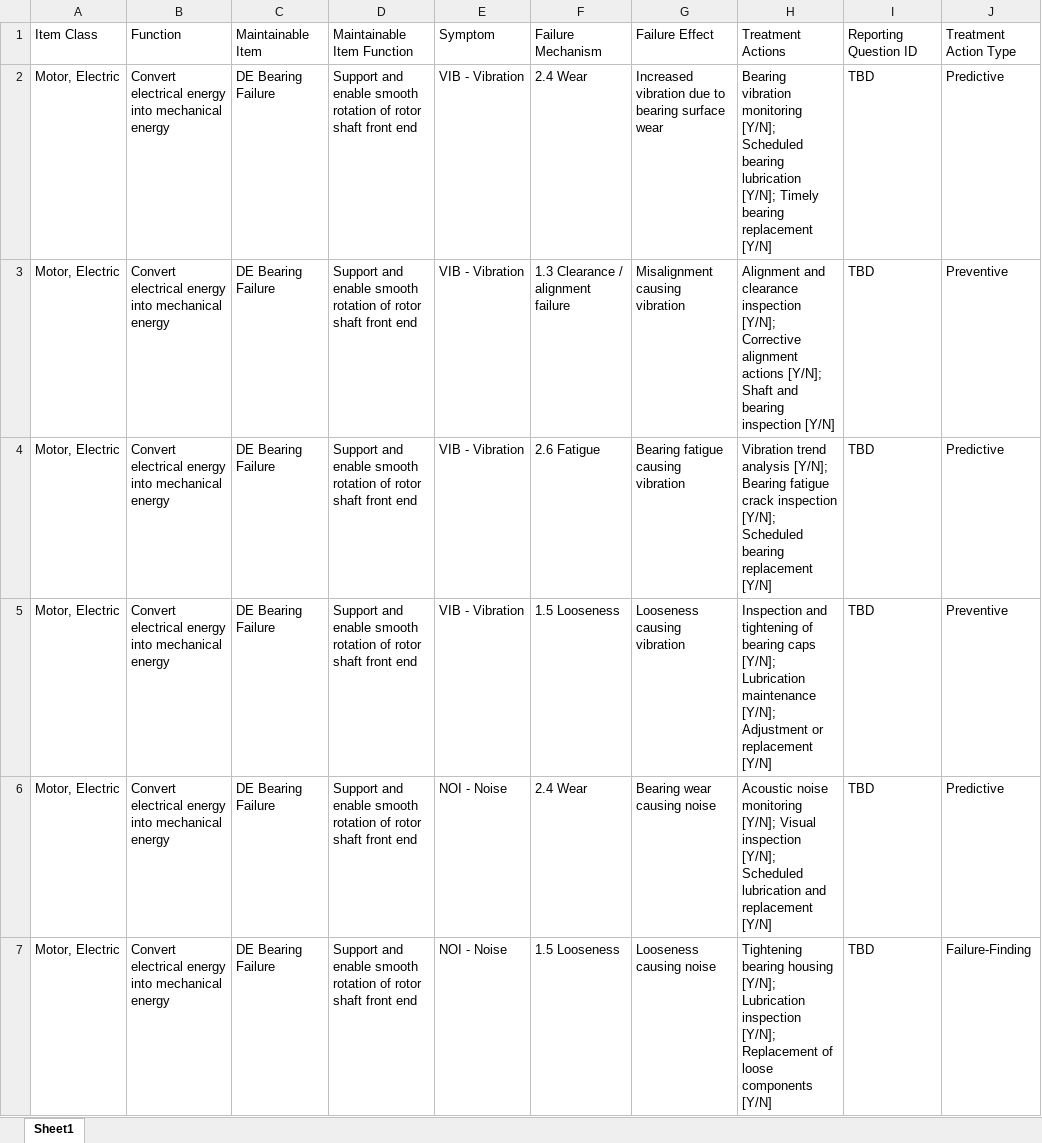
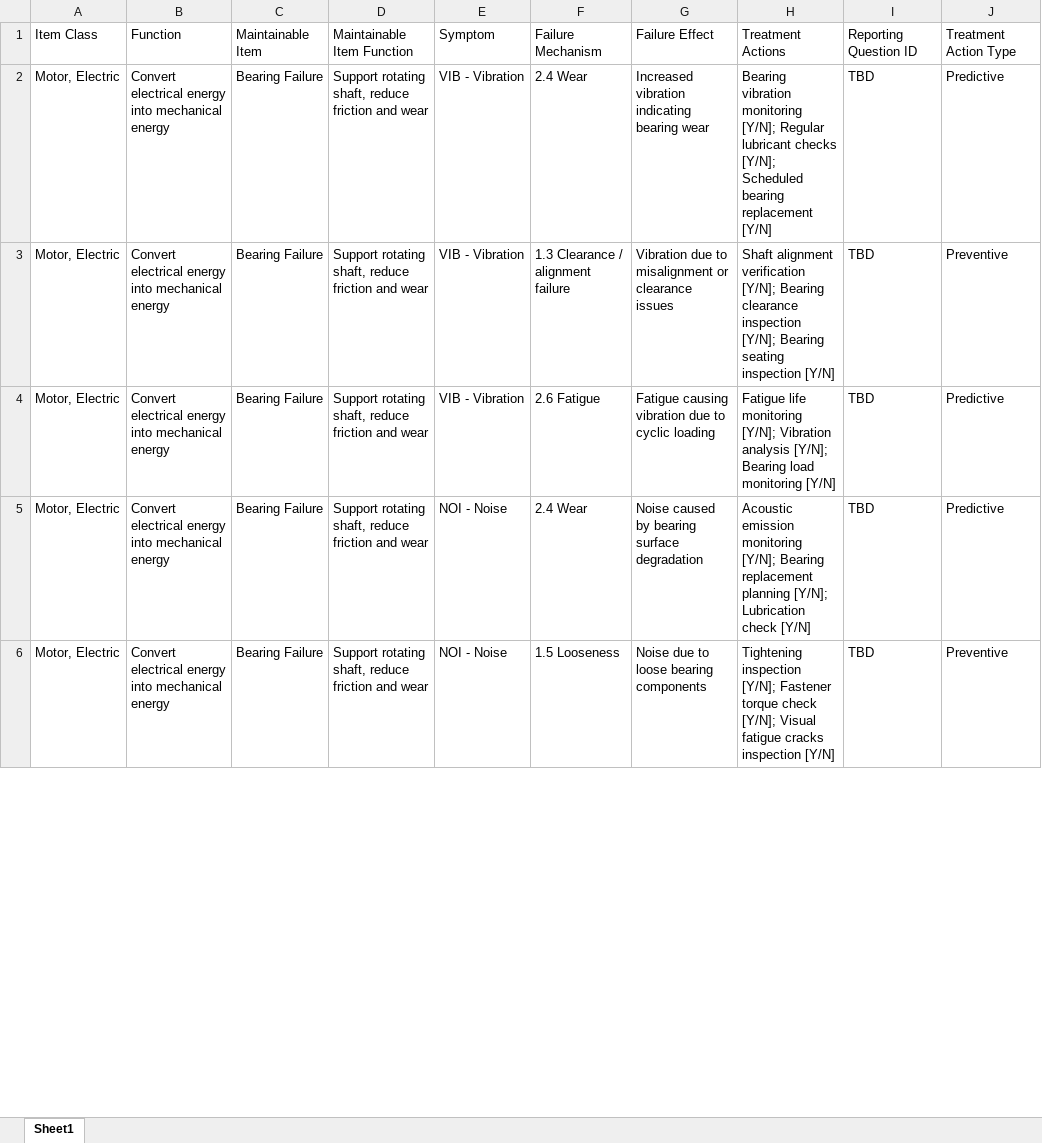
Before and after one commit to hugo12chiarelo-jpg/fmea-agent-test, an Excel workbook: outputs/EMS upgrade output.xlsx, sheet Sheet1, drawn as a sheet; only a part is shown; values as stored, in another font and other column widths than the file's, no borders; removed rows and columns are numbered as before the commit, all else as after; the diff covers the shown part only; the diff names each change by its address in the sheet, - before the commit and + after, or states it on an @@ line.

```diff
--- a/outputs/EMS upgrade output.xlsx (sheet Sheet1)
+++ b/outputs/EMS upgrade output.xlsx (sheet Sheet1)
-C2:C4: DE Bearing Failure
+C2:C4: Bearing Failure
-D2:D4: Support and enable smooth rotation of rotor shaft front end
+D2:D4: Support rotating shaft, reduce friction and wear
-G2: Increased vibration due to bearing surface wear
+G2: Increased vibration indicating bearing wear
-H2: …monitoring [Y/N]; Scheduled bearing lubrication [Y/N]; Timely bearing replacement…
+H2: …monitoring [Y/N]; Regular lubricant checks [Y/N]; Scheduled bearing replacement…
-G3: Misalignment causing vibration
+G3: Vibration due to misalignment or clearance issues
-H3: Alignment and clearance inspection [Y/N]; Corrective alignment actions [Y/N]; Shaft and bearing inspection [Y/N]
+H3: Shaft alignment verification [Y/N]; Bearing clearance inspection [Y/N]; Bearing seating inspection [Y/N]
-G4: Bearing fatigue causing vibration
+G4: Fatigue causing vibration due to cyclic loading
-H4: Vibration trend analysis [Y/N]; Bearing fatigue crack inspection [Y/N]; Scheduled bearing replacement [Y/N]
+H4: Fatigue life monitoring [Y/N]; Vibration analysis [Y/N]; Bearing load monitoring [Y/N]
-row 5: Motor, Electric | Convert electrical energy into mechanical energy | DE Bearing Failure | Support and enable smooth rotation of rotor shaft front end | VIB - Vibration | 1.5 Looseness | Looseness causing vibration | Inspection and tightening of bearing caps [Y/N]; Lubrication maintenance [Y/N]; Adjustment or replacement [Y/N] | TBD | Preventive
-C5:C6: DE Bearing Failure
+C5:C6: Bearing Failure
-D5:D6: Support and enable smooth rotation of rotor shaft front end
+D5:D6: Support rotating shaft, reduce friction and wear
-G5: Bearing wear causing noise
+G5: Noise caused by bearing surface degradation
-H5: Acoustic noise monitoring [Y/N]; Visual inspection [Y/N]; Scheduled lubrication and replacement [Y/N]
+H5: Acoustic emission monitoring [Y/N]; Bearing replacement planning [Y/N]; Lubrication check [Y/N]
-G6: Looseness causing noise
+G6: Noise due to loose bearing components
-H6: Tightening bearing housing [Y/N]; Lubrication inspection [Y/N]; Replacement of loose components [Y/N]
+H6: Tightening inspection [Y/N]; Fastener torque check [Y/N]; Visual fatigue cracks inspection [Y/N]
-J6: Failure-Finding
+J6: Preventive
```
Also changed, not shown: 7 added rows, 4 removed rows and 302 edited cells elsewhere in this sheet.
